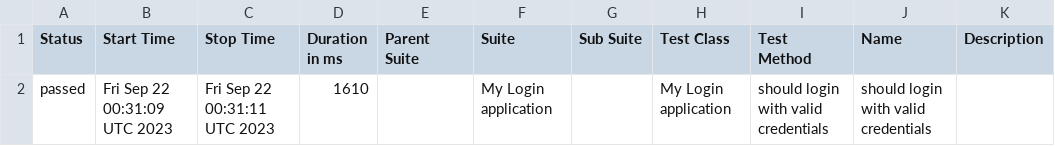
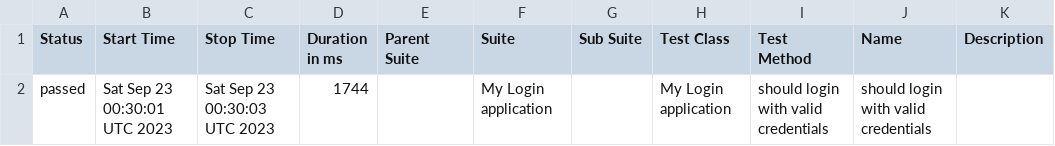
Before and after one commit to nanlabs/automation-seed, a CSV file: docs/data/suites.csv, drawn as a sheet.

```diff
--- a/docs/data/suites.csv
+++ b/docs/data/suites.csv
@@ -1,2 +1,2 @@
 "Status","Start Time","Stop Time","Duration in ms","Parent Suite","Suite","Sub Suite","Test Class","Test Method","Name","Description"
-"passed","Fri Sep 22 00:31:09 UTC 2023","Fri Sep 22 00:31:11 UTC 2023","1610","","My Login application","","My Login application","should login with valid credentials","should login with valid credentials",""
+"passed","Sat Sep 23 00:30:01 UTC 2023","Sat Sep 23 00:30:03 UTC 2023","1744","","My Login application","","My Login application","should login with valid credentials","should login with valid credentials",""
```
Also changed, not shown: 36 other files.
